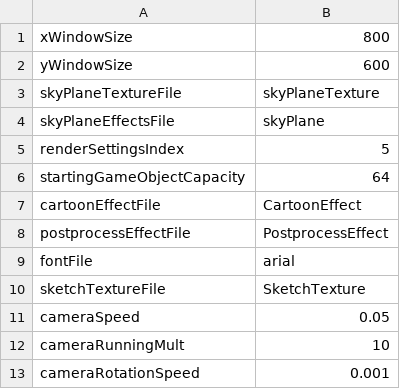
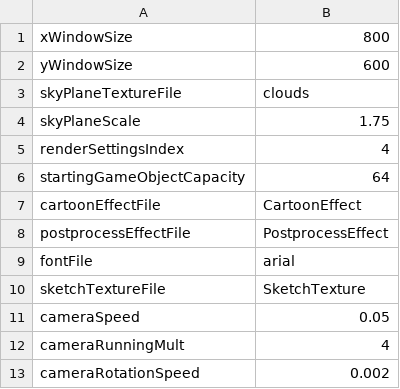
Before and after one commit to jonathantompson/hungrybee, a CSV file: hungrybee/hungrybee/bin/x86/Debug/settings.csv, drawn as a sheet.

```diff
--- a/hungrybee/hungrybee/bin/x86/Debug/settings.csv
+++ b/hungrybee/hungrybee/bin/x86/Debug/settings.csv
@@ -2,5 +2,5 @@ xWindowSize,800
 yWindowSize,600
-skyPlaneTextureFile,skyPlaneTexture
-skyPlaneEffectsFile,skyPlane
-renderSettingsIndex,5
+skyPlaneTextureFile,clouds
+skyPlaneScale,1.75
+renderSettingsIndex,4
 startingGameObjectCapacity,64
@@ -11,3 +11,3 @@ sketchTextureFile,SketchTexture
 cameraSpeed,0.05
-cameraRunningMult,10
-cameraRotationSpeed,0.001
+cameraRunningMult,4
+cameraRotationSpeed,0.002
```
Also changed, not shown: 40 other files.
